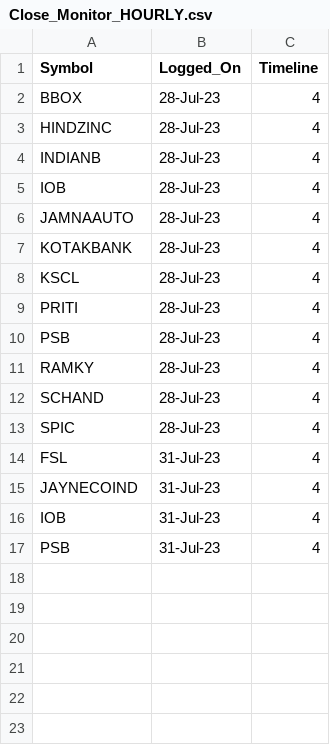
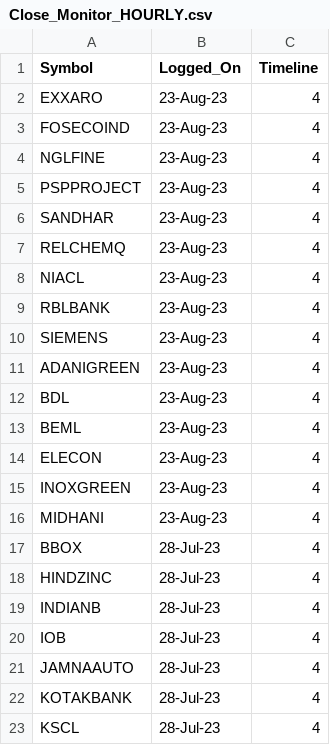
Before and after one commit to vishaln90/public_rep, a CSV file: Close_Monitor_HOURLY.csv, drawn as a sheet; only a part is shown; the shorter side is filled out with more unchanged rows.

Commit message:
Update Close_Monitor_HOURLY.csv

```diff
--- a/Close_Monitor_HOURLY.csv
+++ b/Close_Monitor_HOURLY.csv
@@ -1,2 +1,17 @@
 Symbol,Logged_On,Timeline
+EXXARO,23-Aug-23,4
+FOSECOIND,23-Aug-23,4
+NGLFINE,23-Aug-23,4
+PSPPROJECT,23-Aug-23,4
+SANDHAR,23-Aug-23,4
+RELCHEMQ,23-Aug-23,4
+NIACL,23-Aug-23,4
+RBLBANK,23-Aug-23,4
+SIEMENS,23-Aug-23,4
+ADANIGREEN,23-Aug-23,4
+BDL,23-Aug-23,4
+BEML,23-Aug-23,4
+ELECON,23-Aug-23,4
+INOXGREEN,23-Aug-23,4
+MIDHANI,23-Aug-23,4
 BBOX,28-Jul-23,4
```
